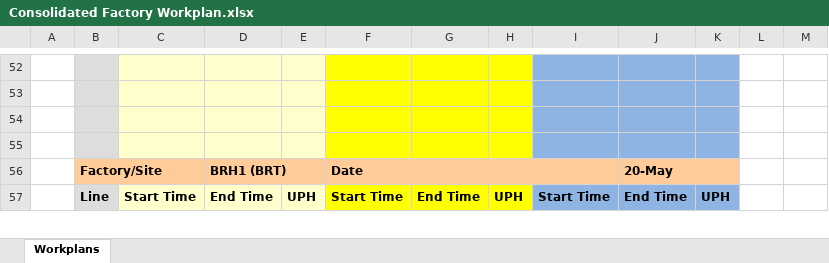
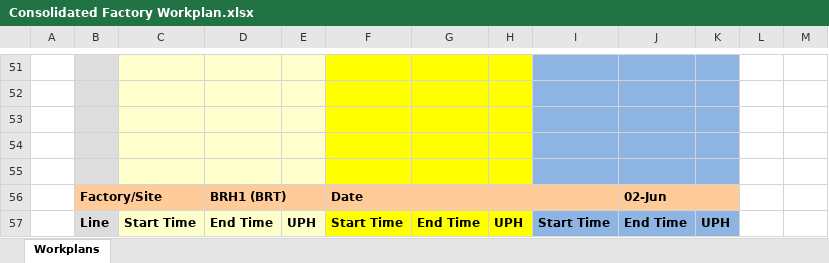
Before and after one commit to kamarulsyamil/gppworkplan, an Excel workbook: Consolidated Factory Workplan.xlsx, sheet Workplans, drawn as a sheet; only a part is shown, gaps mark what is left out; values as stored, in another font and other column widths than the file's, no borders; the diff covers the shown part only; the diff names each change by its address in the sheet, - before the commit and + after, or states it on an @@ line.

```diff
--- a/Consolidated Factory Workplan.xlsx (sheet Workplans)
+++ b/Consolidated Factory Workplan.xlsx (sheet Workplans)
+row 55: (empty)
-J56: 20-May
+J56: 02-Jun
```
Also changed, not shown: 1 removed row and 35 edited cells elsewhere in this sheet, sources/Production Line Arrangement of 2022.xlsx, 20 other files.
